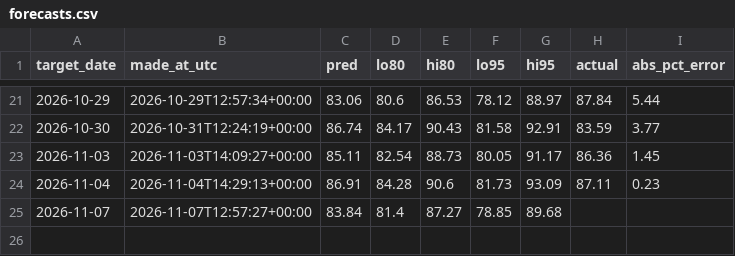
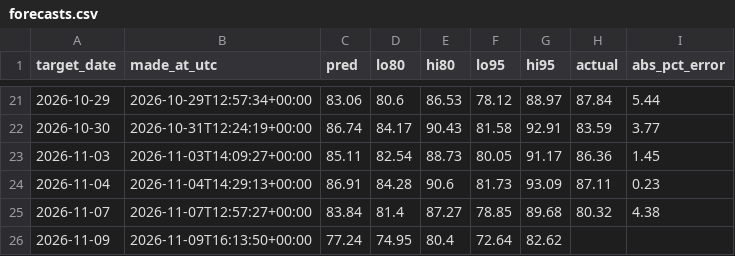
Before and after one commit to anshajshukla/Load-Forecasting, a CSV file: reports/live/forecasts.csv, drawn as a sheet; only a part is shown, gaps mark what is left out.

```diff
--- a/reports/live/forecasts.csv
+++ b/reports/live/forecasts.csv
@@ -24,2 +24,3 @@ target_date,made_at_utc,pred,lo80,hi80,lo95,hi95,actual,abs_pct_error
 2026-11-04,2026-11-04T14:29:13+00:00,86.91,84.28,90.6,81.73,93.09,87.11,0.23
-2026-11-07,2026-11-07T12:57:27+00:00,83.84,81.4,87.27,78.85,89.68,,
+2026-11-07,2026-11-07T12:57:27+00:00,83.84,81.4,87.27,78.85,89.68,80.32,4.38
+2026-11-09,2026-11-09T16:13:50+00:00,77.24,74.95,80.4,72.64,82.62,,
```
Also changed, not shown: data/posoco/delhi_daily.csv, 1 other file.
